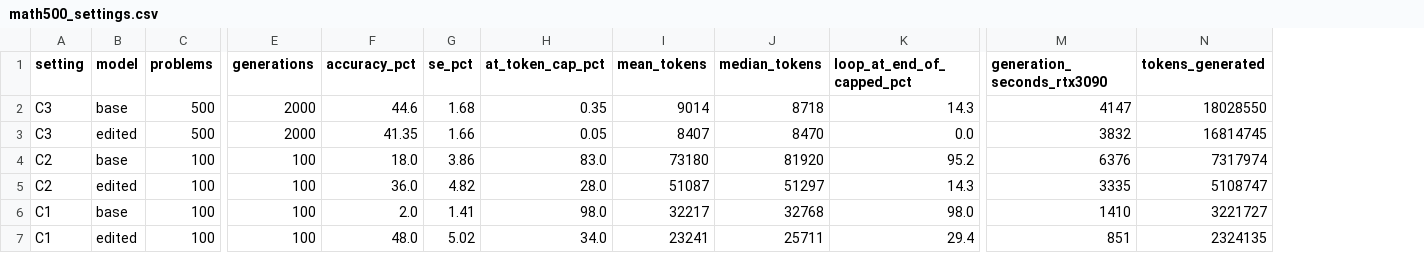
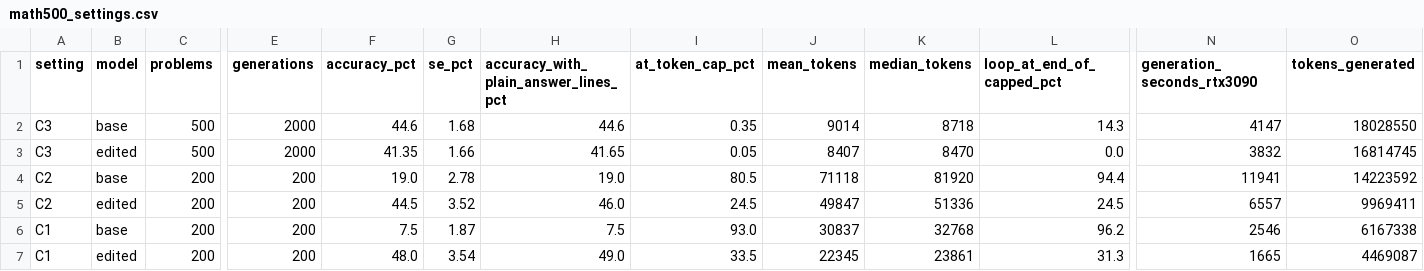
Before and after one commit to ianbruton/weight-space-programming-followup, a CSV file: docs/data/part1/math500_settings.csv, drawn as a sheet; only a part is shown, gaps mark what is left out; removed rows and columns are numbered as before the commit, all else as after; rows hold the shown columns only; the diff names each change by its address in the sheet, - before the commit and + after, or states it on an @@ line.

Commit message:
Update all three parts with the review rounds and the 27B result
Part 1: C1 and C2 re-scored on 200 problems with a pinned scorer that stops
without SymPy; cross-setting comparison now +6.25 +/- 2.7; Astra's wording
corrections applied; the pair's dose/layer screen summarised; data re-issued
and the pinned grader, scorer and check in code/.
Part 2: Astra's review and Fable's response, the variant screen (no survivor,
layer 31 carries it, five random controls), the second day's data and the
tool-calling check; four-seed extension and prompt test still queued.
Part 3: the 27B result as a negative finding (habit, not obedience; a
lexical edit), Astra's review, cost against Astra's run, CompressionBench as
context. Drafts updated; Part 3 post added.

```diff
--- a/docs/data/part1/math500_settings.csv
+++ b/docs/data/part1/math500_settings.csv
+column H, rows 1-3: accuracy_with_plain_answer_lines_pct | 44.6 | 41.65; rows 6-7: 7.5 | 49.0
-row 4: C2 | base | 100 | 100 | 18.0 | 3.86 | 83.0 | 73180 | 81920 | 95.2 | 6376 | 7317974
-row 5: C2 | edited | 100 | 100 | 36.0 | 4.82 | 28.0 | 51087 | 51297 | 14.3 | 3335 | 5108747
+row 4: C2 | base | 200 | 200 | 19.0 | 2.78 | 19.0 | 80.5 | 71118 | 81920 | 94.4 | 11941 | 14223592
+row 5: C2 | edited | 200 | 200 | 44.5 | 3.52 | 46.0 | 24.5 | 49847 | 51336 | 24.5 | 6557 | 9969411
-C6:C7 (problems): 100
+C6:C7 (problems): 200
-E6:E7 (generations): 100
+E6:E7 (generations): 200
-F6 (accuracy_pct): 2.0
+F6 (accuracy_pct): 7.5
-G6 (se_pct): 1.41
+G6 (se_pct): 1.87
-I6 (at_token_cap_pct): 98.0
+I6 (at_token_cap_pct): 93.0
-J6 (mean_tokens): 32217
+J6 (mean_tokens): 30837
-L6 (loop_at_end_of_capped_pct): 98.0
+L6 (loop_at_end_of_capped_pct): 96.2
-N6 (generation_seconds_rtx3090): 1410
+N6 (generation_seconds_rtx3090): 2546
-O6 (tokens_generated): 3221727
+O6 (tokens_generated): 6167338
-G7 (se_pct): 5.02
+G7 (se_pct): 3.54
-I7 (at_token_cap_pct): 34.0
+I7 (at_token_cap_pct): 33.5
-J7 (mean_tokens): 23241
+J7 (mean_tokens): 22345
-K7 (median_tokens): 25711
+K7 (median_tokens): 23861
-L7 (loop_at_end_of_capped_pct): 29.4
+L7 (loop_at_end_of_capped_pct): 31.3
-N7 (generation_seconds_rtx3090): 851
+N7 (generation_seconds_rtx3090): 1665
-O7 (tokens_generated): 2324135
+O7 (tokens_generated): 4469087
```
Also changed, not shown: 27 other files.
